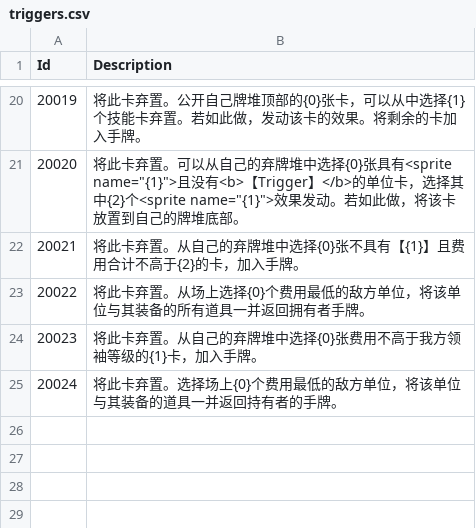
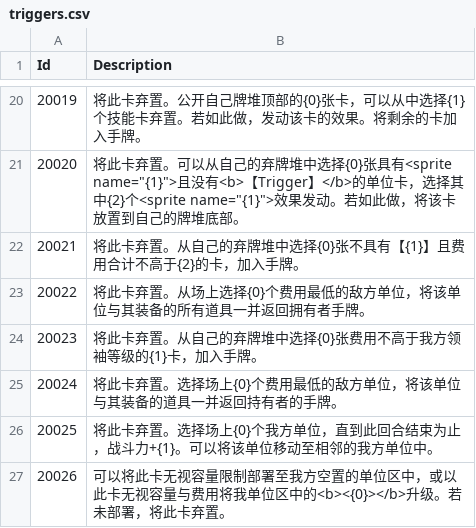
Before and after one commit to LanaryHan/NivelArenaDB, a CSV file: Assets/Resources/triggers.csv, drawn as a sheet; only a part is shown, gaps mark what is left out.

Commit message:
update csv data

```diff
--- a/Assets/Resources/triggers.csv
+++ b/Assets/Resources/triggers.csv
@@ -25 +25,3 @@ Id,Description
 20024,将此卡弃置。选择场上{0}个费用最低的敌方单位，将该单位与其装备的道具一并返回持有者的手牌。
+20025,将此卡弃置。选择场上{0}个我方单位，直到此回合结束为止，战斗力+{1}。可以将该单位移动至相邻的我方单位中。
+20026,可以将此卡无视容量限制部署至我方空置的单位区中，或以此卡无视容量与费用将我单位区中的<b><{0}></b>升级。若未部署，将此卡弃置。
```
Also changed, not shown: 7 other files.
